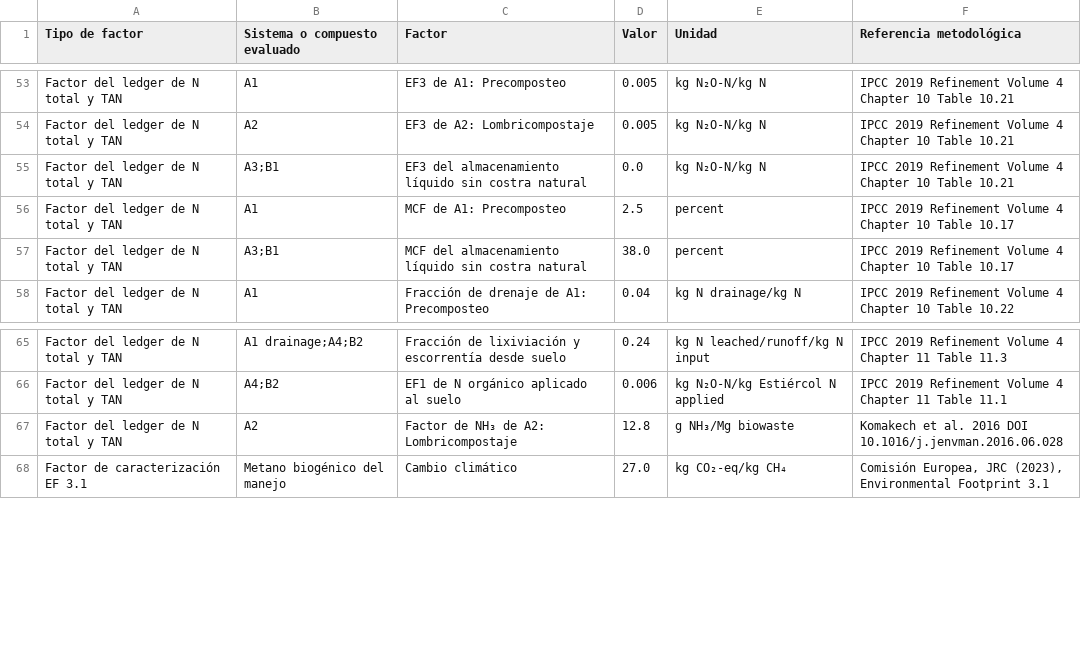
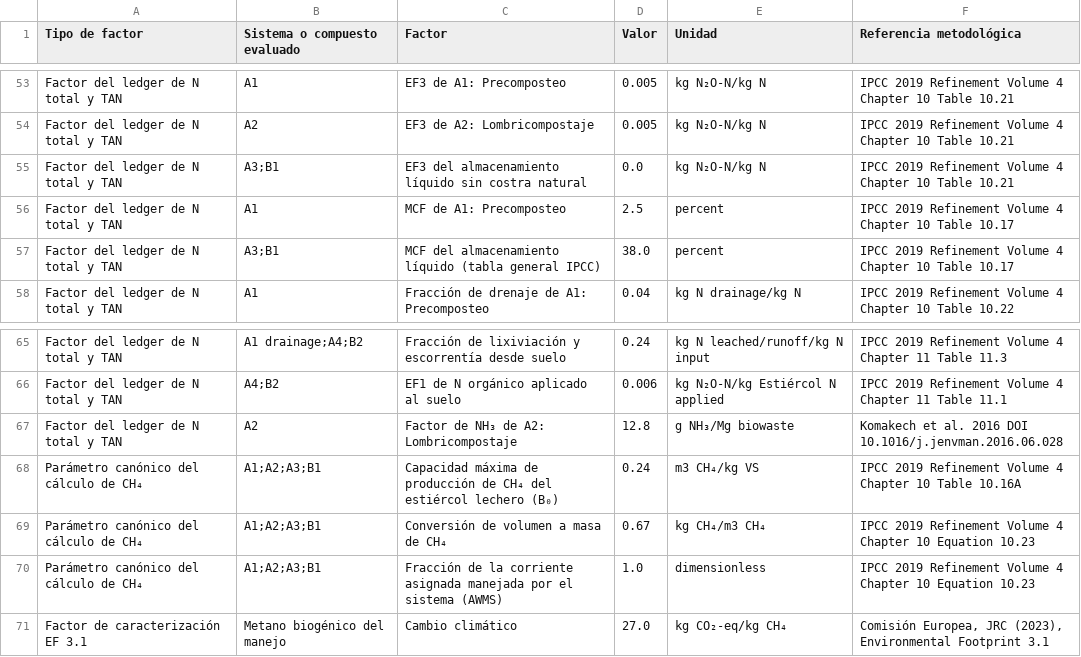
Before and after one commit to Mateo0098/LCA_IPCC_MANURE_TURRIALBA_UCR, a CSV file: outputs/tablas_tesis/tablas_word/apendice_G_factores_caracterizacion_word.csv, drawn as a sheet; only a part is shown, gaps mark what is left out.

```diff
--- a/outputs/tablas_tesis/tablas_word/apendice_G_factores_caracterizacion_word.csv
+++ b/outputs/tablas_tesis/tablas_word/apendice_G_factores_caracterizacion_word.csv
@@ -56,3 +56,3 @@ Factor del ledger de N total y TAN,A3;B1,EF3 del almacenamiento líquido sin cos
 Factor del ledger de N total y TAN,A1,MCF de A1: Precomposteo,2.5,percent,IPCC 2019 Refinement Volume 4 Chapter 10 Table 10.17
-Factor del ledger de N total y TAN,A3;B1,MCF del almacenamiento líquido sin costra natural,38.0,percent,IPCC 2019 Refinement Volume 4 Chapter 10 Table 10.17
+Factor del ledger de N total y TAN,A3;B1,MCF del almacenamiento líquido (tabla general IPCC),38.0,percent,IPCC 2019 Refinement Volume 4 Chapter 10 Table 10.17
 Factor del ledger de N total y TAN,A1,Fracción de drenaje de A1: Precomposteo,0.04,kg N drainage/kg N,IPCC 2019 Refinement Volume 4 Chapter 10 Table 10.22
@@ -67,2 +67,5 @@ Factor del ledger de N total y TAN,A4;B2,EF1 de N orgánico aplicado al suelo,0.
 Factor del ledger de N total y TAN,A2,Factor de NH₃ de A2: Lombricompostaje,12.8,g NH₃/Mg biowaste,Komakech et al. 2016 DOI 10.1016/j.jenvman.2016.06.028
+Parámetro canónico del cálculo de CH₄,A1;A2;A3;B1,Capacidad máxima de producción de CH₄ del estiércol lechero (B₀),0.24,m3 CH₄/kg VS,IPCC 2019 Refinement Volume 4 Chapter 10 Table 10.16A
+Parámetro canónico del cálculo de CH₄,A1;A2;A3;B1,Conversión de volumen a masa de CH₄,0.67,kg CH₄/m3 CH₄,IPCC 2019 Refinement Volume 4 Chapter 10 Equation 10.23
+Parámetro canónico del cálculo de CH₄,A1;A2;A3;B1,Fracción de la corriente asignada manejada por el sistema (AWMS),1.0,dimensionless,IPCC 2019 Refinement Volume 4 Chapter 10 Equation 10.23
 Factor de caracterización EF 3.1,Metano biogénico del manejo,Cambio climático,27.0,kg CO₂-eq/kg CH₄,"Comisión Europea, JRC (2023), Environmental Footprint 3.1"
```
Also changed, not shown: outputs/tablas_tesis/tabla_00_unidad_funcional_y_supuestos.csv, outputs/tablas_tesis/tabla_04_parametros_modelo_acv.csv, 20 other files.
